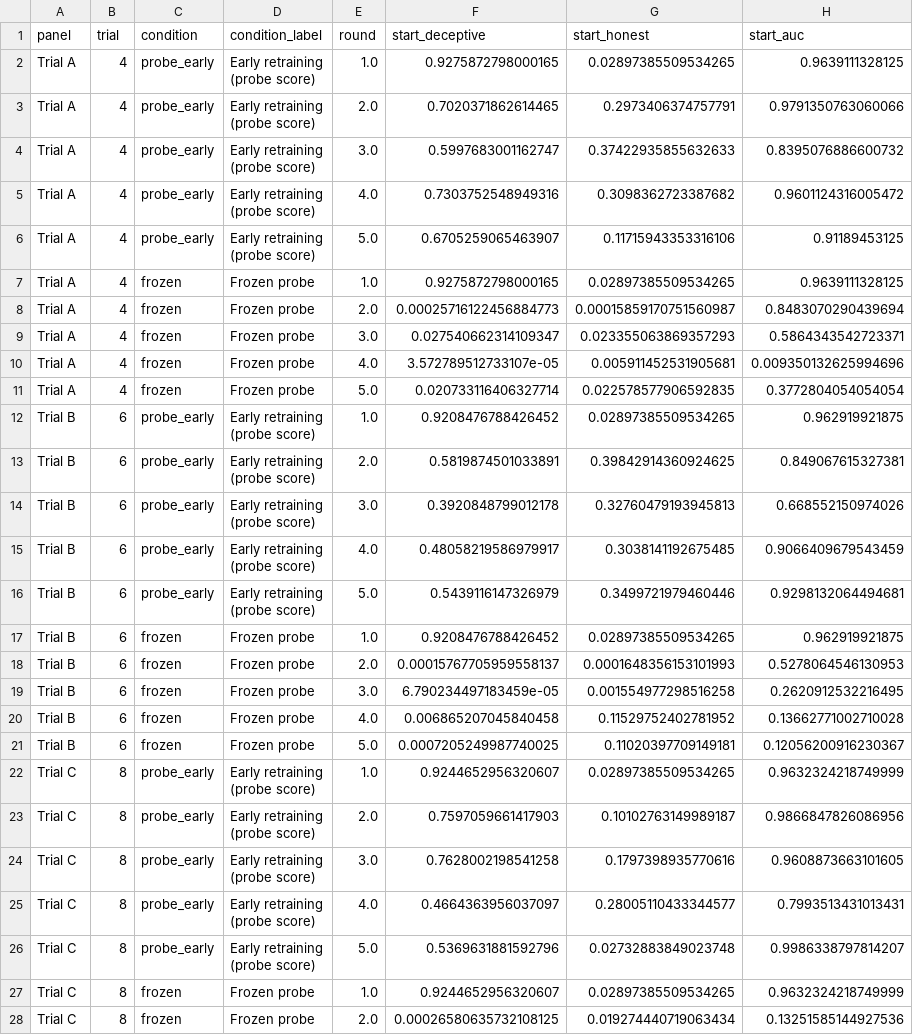
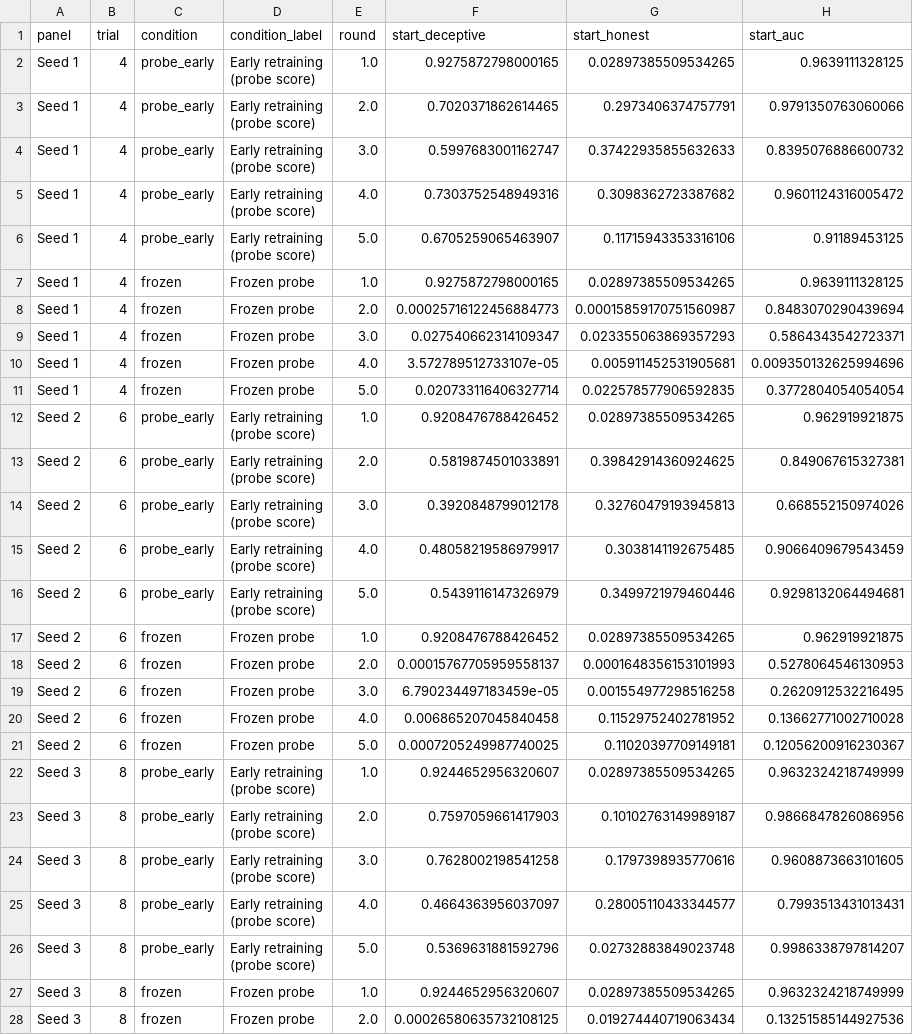
Before and after one commit to ls26/deception-detector-training, a CSV file: experiments/paper_figures/fig2a_data.csv, drawn as a sheet; only a part is shown; the diff covers the shown part only; the diff names each change by its address in the sheet, - before the commit and + after, or states it on an @@ line.

```diff
--- a/experiments/paper_figures/fig2a_data.csv
+++ b/experiments/paper_figures/fig2a_data.csv
-A2:A11 (panel): Trial A
+A2:A11 (panel): Seed 1
-A12:A21 (panel): Trial B
+A12:A21 (panel): Seed 2
-A22:A28 (panel): Trial C
+A22:A28 (panel): Seed 3
```
Also changed, not shown: 3 edited cells elsewhere in this file, experiments/paper_figures/fig1_data.csv, experiments/paper_figures/fig2a_full_data.csv, 37 other files.
